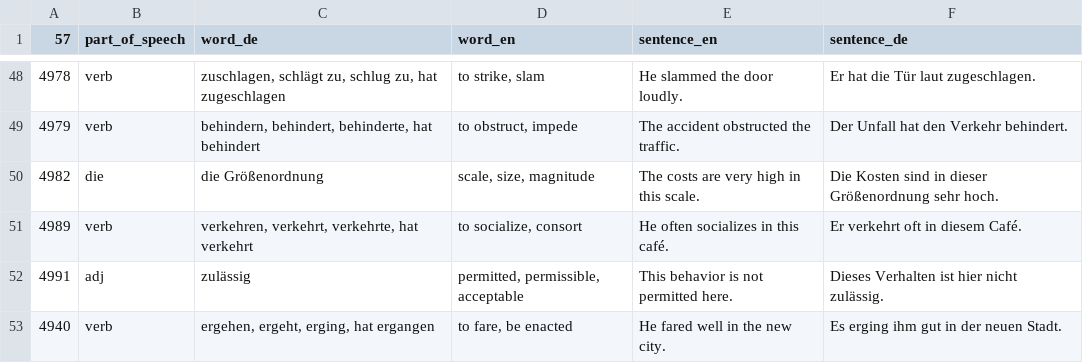
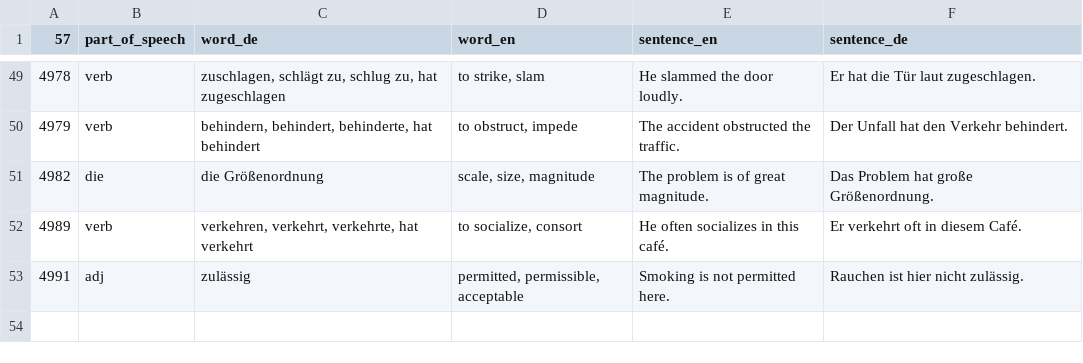
Before and after one commit to deemp/anki-decks, a CSV file: sentences/frequency/de/data/processed/de-sentences-bad.csv, drawn as a sheet; only a part is shown, gaps mark what is left out; the diff covers the shown part only.

Commit message:
fix(sentences): update some bad rows

```diff
--- a/sentences/frequency/de/data/processed/de-sentences-bad.csv
+++ b/sentences/frequency/de/data/processed/de-sentences-bad.csv
@@ -49,5 +50,4 @@
 4979|verb|behindern, behindert, behinderte, hat behindert|to obstruct, impede|The accident obstructed the traffic.|Der Unfall hat den Verkehr behindert.
-4982|die|die Größenordnung|scale, size, magnitude|The costs are very high in this scale.|Die Kosten sind in dieser Größenordnung sehr hoch.
+4982|die|die Größenordnung|scale, size, magnitude|The problem is of great magnitude.|Das Problem hat große Größenordnung.
 4989|verb|verkehren, verkehrt, verkehrte, hat verkehrt|to socialize, consort|He often socializes in this café.|Er verkehrt oft in diesem Café.
-4991|adj|zulässig|permitted, permissible, acceptable|This behavior is not permitted here.|Dieses Verhalten ist hier nicht zulässig.
-4940|verb|ergehen, ergeht, erging, hat ergangen|to fare, be enacted|He fared well in the new city.|Es erging ihm gut in der neuen Stadt.
+4991|adj|zulässig|permitted, permissible, acceptable|Smoking is not permitted here.|Rauchen ist hier nicht zulässig.
```
Also changed, not shown: 58 edited cells elsewhere in this file.
